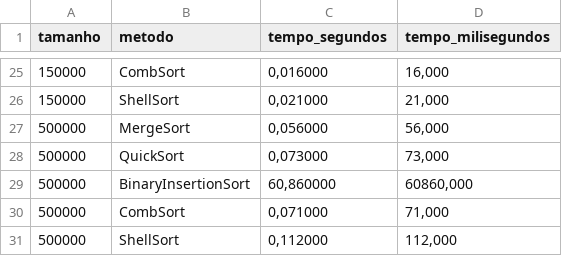
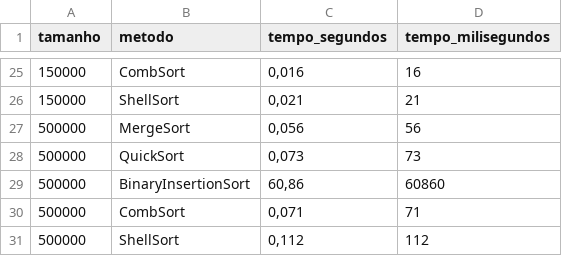
Before and after one commit to abriciof/motoacademy, a CSV file: exercicios/01_ordenacao/resultados.csv, drawn as a sheet; only a part is shown, gaps mark what is left out; the diff covers the shown part only.

```diff
--- a/exercicios/01_ordenacao/resultados.csv
+++ b/exercicios/01_ordenacao/resultados.csv
@@ -25,7 +25,7 @@ tamanho;metodo;tempo_segundos;tempo_milisegundos
-150000;CombSort;0,016000;16,000
-150000;ShellSort;0,021000;21,000
-500000;MergeSort;0,056000;56,000
-500000;QuickSort;0,073000;73,000
-500000;BinaryInsertionSort;60,860000;60860,000
-500000;CombSort;0,071000;71,000
-500000;ShellSort;0,112000;112,000
+150000;CombSort;0,016;16
+150000;ShellSort;0,021;21
+500000;MergeSort;0,056;56
+500000;QuickSort;0,073;73
+500000;BinaryInsertionSort;60,86;60860
+500000;CombSort;0,071;71
+500000;ShellSort;0,112;112
```
Also changed, not shown: 46 edited cells elsewhere in this file.
